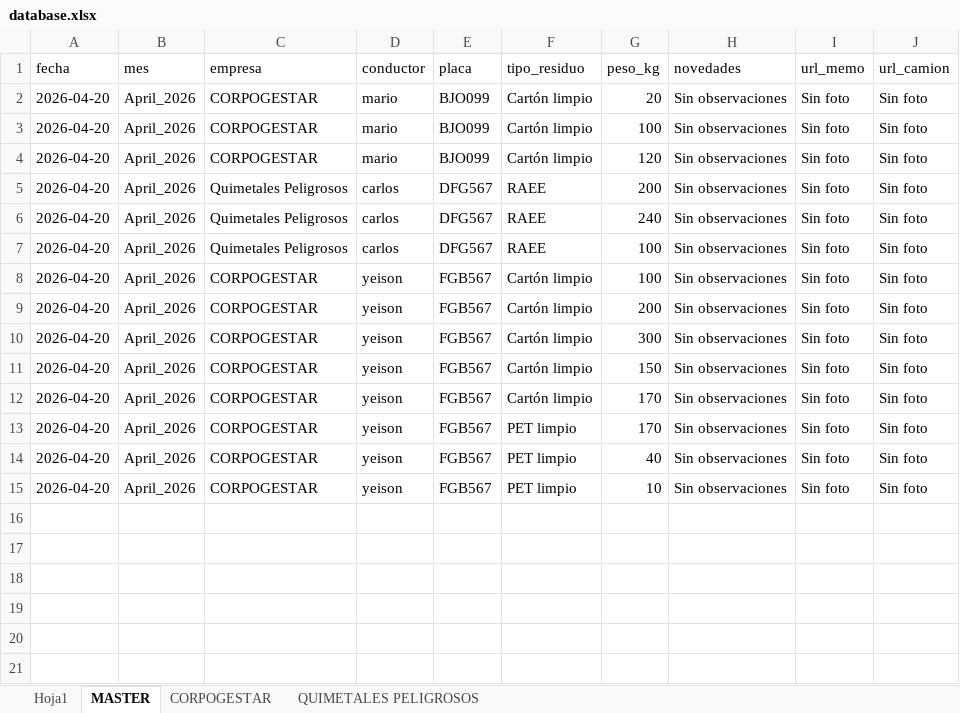
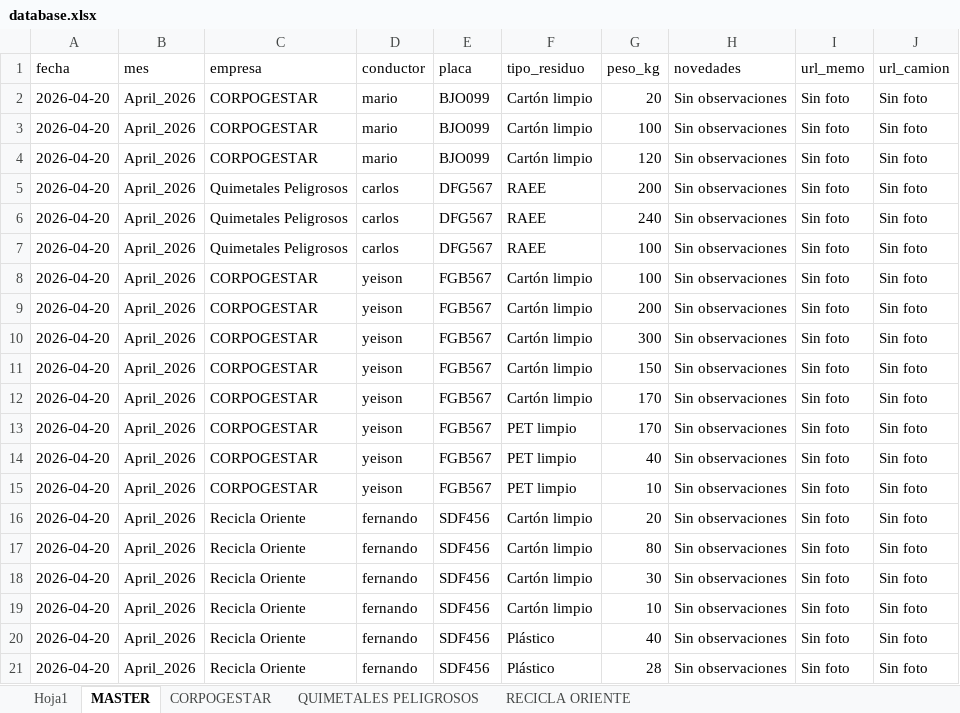
Before and after one commit to alejandraho013/registro-salida-residuos, an Excel workbook: database.xlsx, sheet MASTER, drawn as a sheet; values as stored, in another font and other column widths than the file's, no borders; the diff names each change by its address in the sheet, - before the commit and + after, or states it on an @@ line.

```diff
--- a/database.xlsx (sheet MASTER)
+++ b/database.xlsx (sheet MASTER)
+sheet tab: RECICLA ORIENTE
+row 16: 2026-04-20 | April_2026 | Recicla Oriente | fernando | SDF456 | Cartón limpio | 20 | Sin observaciones | Sin foto | Sin foto
+row 17: 2026-04-20 | April_2026 | Recicla Oriente | fernando | SDF456 | Cartón limpio | 80 | Sin observaciones | Sin foto | Sin foto
+row 18: 2026-04-20 | April_2026 | Recicla Oriente | fernando | SDF456 | Cartón limpio | 30 | Sin observaciones | Sin foto | Sin foto
+row 19: 2026-04-20 | April_2026 | Recicla Oriente | fernando | SDF456 | Cartón limpio | 10 | Sin observaciones | Sin foto | Sin foto
+row 20: 2026-04-20 | April_2026 | Recicla Oriente | fernando | SDF456 | Plástico | 40 | Sin observaciones | Sin foto | Sin foto
+row 21: 2026-04-20 | April_2026 | Recicla Oriente | fernando | SDF456 | Plástico | 28 | Sin observaciones | Sin foto | Sin foto
```
